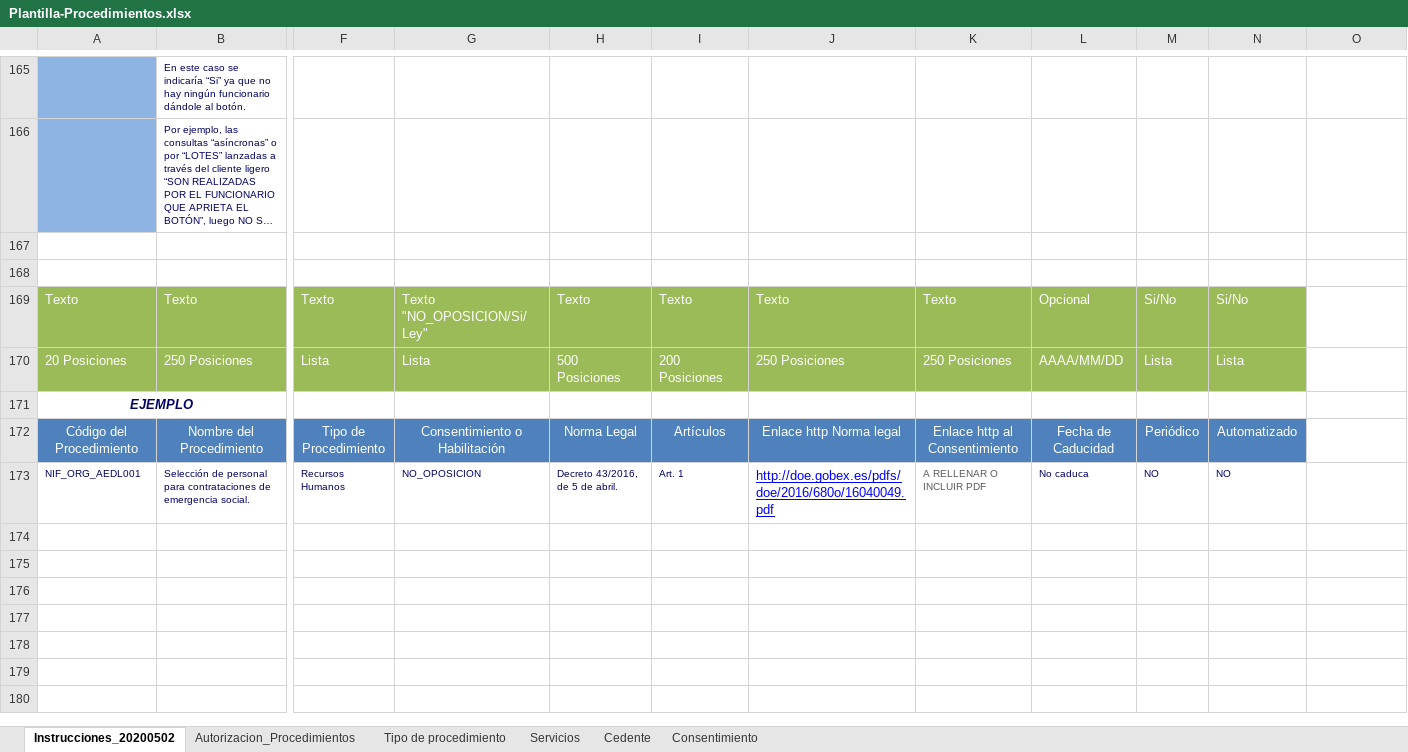
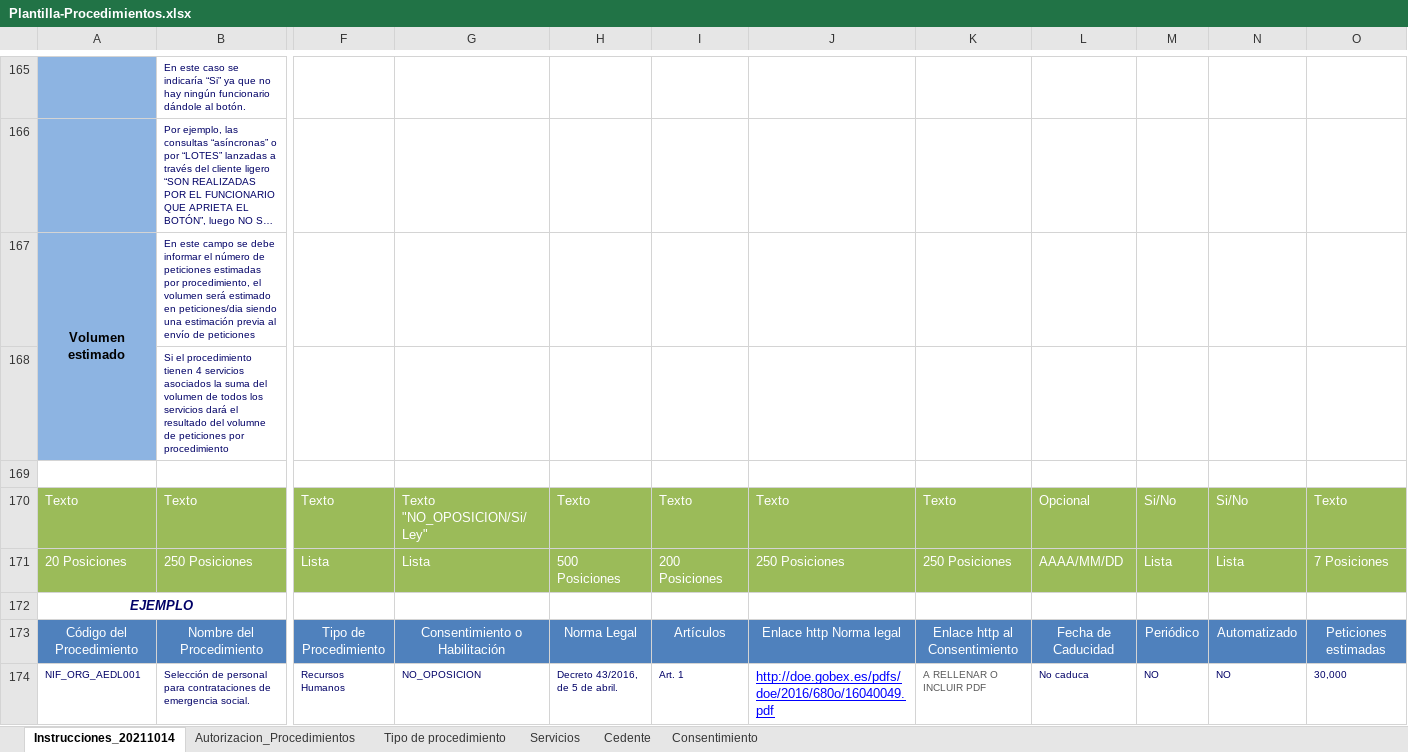
Before and after one commit to Fundacio-Bit/pinbaladmin, an Excel workbook: scripts/templates/Plantilla-Procedimientos.xlsx, sheet Instrucciones_20211014, drawn as a sheet; only a part is shown, gaps mark what is left out; long unchanged cells end in …; values as stored, in another font and other column widths than the file's, no borders; charts and pictures not drawn; removed rows and columns are numbered as before the commit, all else as after; rows hold the shown columns only; the diff names each change by its address in the sheet, - before the commit and + after, or states it on an @@ line.

Commit message:
Afegir peticions per dia i per mes.

```diff
--- a/scripts/templates/Plantilla-Procedimientos.xlsx (sheet Instrucciones_20211014)
+++ b/scripts/templates/Plantilla-Procedimientos.xlsx (sheet Instrucciones_20211014)
-sheet tab: Instrucciones_20200502
+sheet tab: Instrucciones_20211014
+row 167: Volumen estimado | En este campo se debe informar el número de peticiones estimadas por procedimiento, el volumen será estimado en peticiones/dia siendo una estimación previa al envío de peticiones
+row 168:  | Si el procedimiento tienen 4 servicios asociados la suma del volumen de todos los servicios dará el resultado del volumne de peticiones por procedimiento
-row 168: (empty)
-O170: (empty)
+O170: Texto
-O170:O171 fill: none
+O170:O171 fill: #9BBB59
-O171: (empty)
+O171: 7 Posiciones
-O173: (empty)
+O173: Peticiones estimadas
-O173 fill: none
+O173 fill: #4F81BD
-O174: (empty)
+O174: 30,000
```
Also changed, not shown: sheet Servicios, sheet Autorizacion_Procedimientos, sheet Cedente, formulas that keep their value, charts or pictures, 1 other file.
